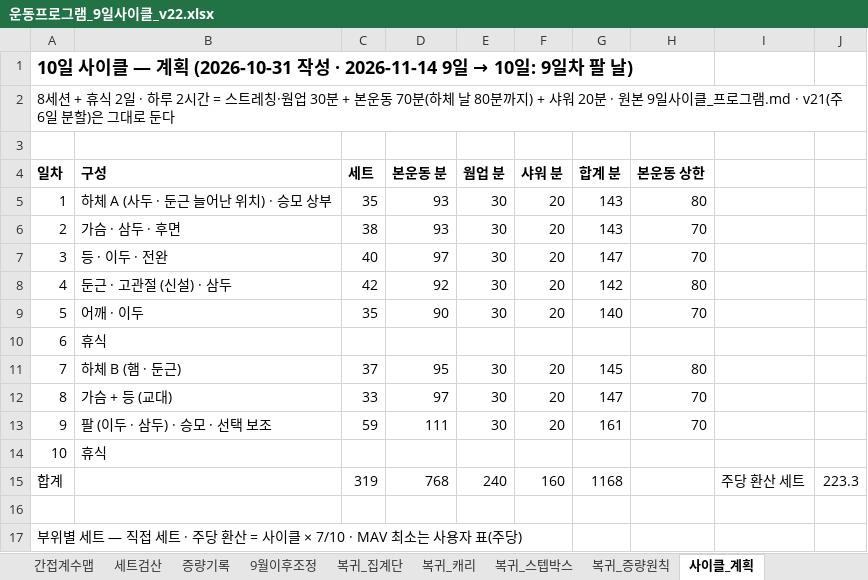
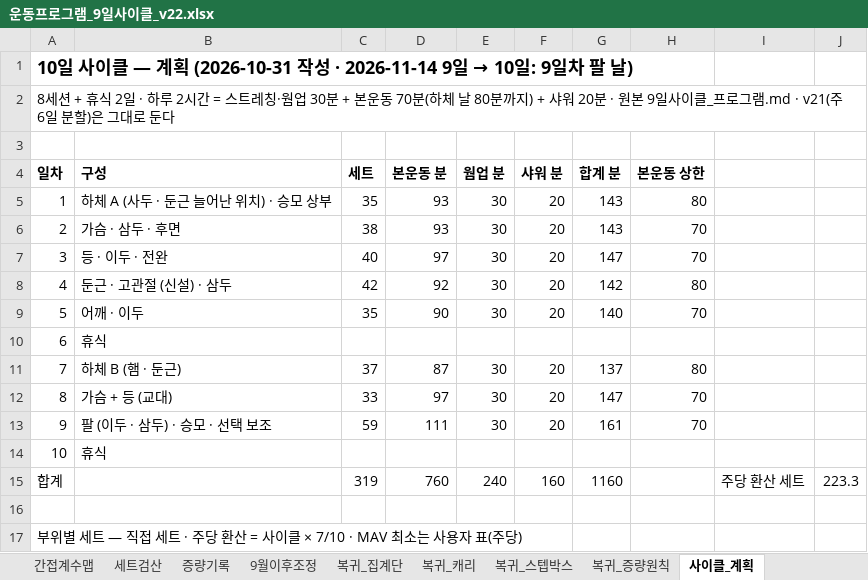
Before and after one commit to ktmffl-max/health1234, an Excel workbook: 운동프로그램_9일사이클_v22.xlsx, sheet 사이클_계획, drawn as a sheet; only a part is shown; values as stored, in another font and other column widths than the file's, no borders; the diff names each change by its address in the sheet, - before the commit and + after, or states it on an @@ line.

```diff
--- a/운동프로그램_9일사이클_v22.xlsx (sheet 사이클_계획)
+++ b/운동프로그램_9일사이클_v22.xlsx (sheet 사이클_계획)
-D11 (본운동 분): 95
+D11 (본운동 분): 87
-G11 (합계 분): 145
+G11 (합계 분): 137
-D15 (본운동 분): 768
+D15 (본운동 분): 760
-G15 (합계 분): 1168
+G15 (합계 분): 1160
```
Also changed, not shown: sheet 사이클_7_하체B, 2 other files.
